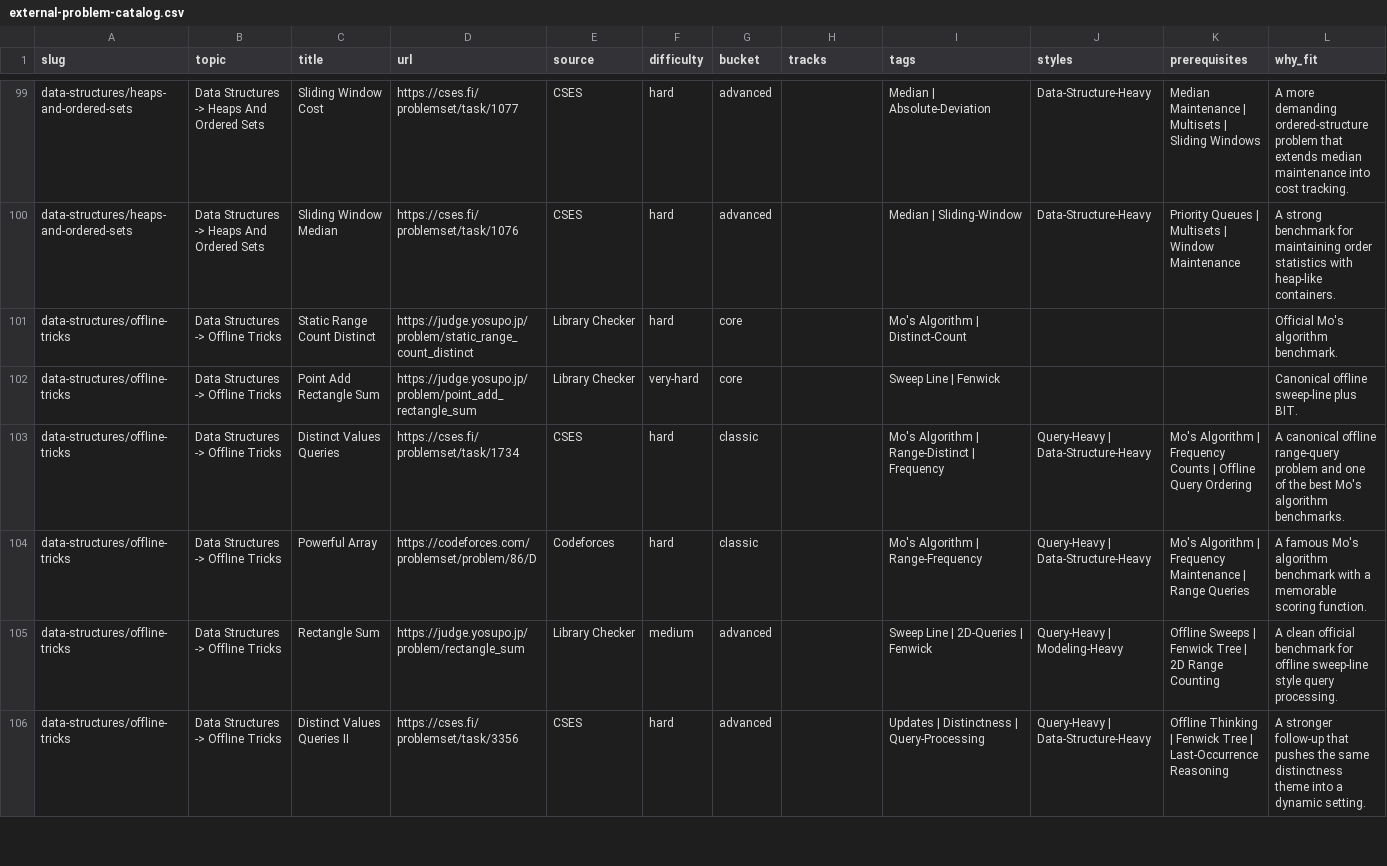
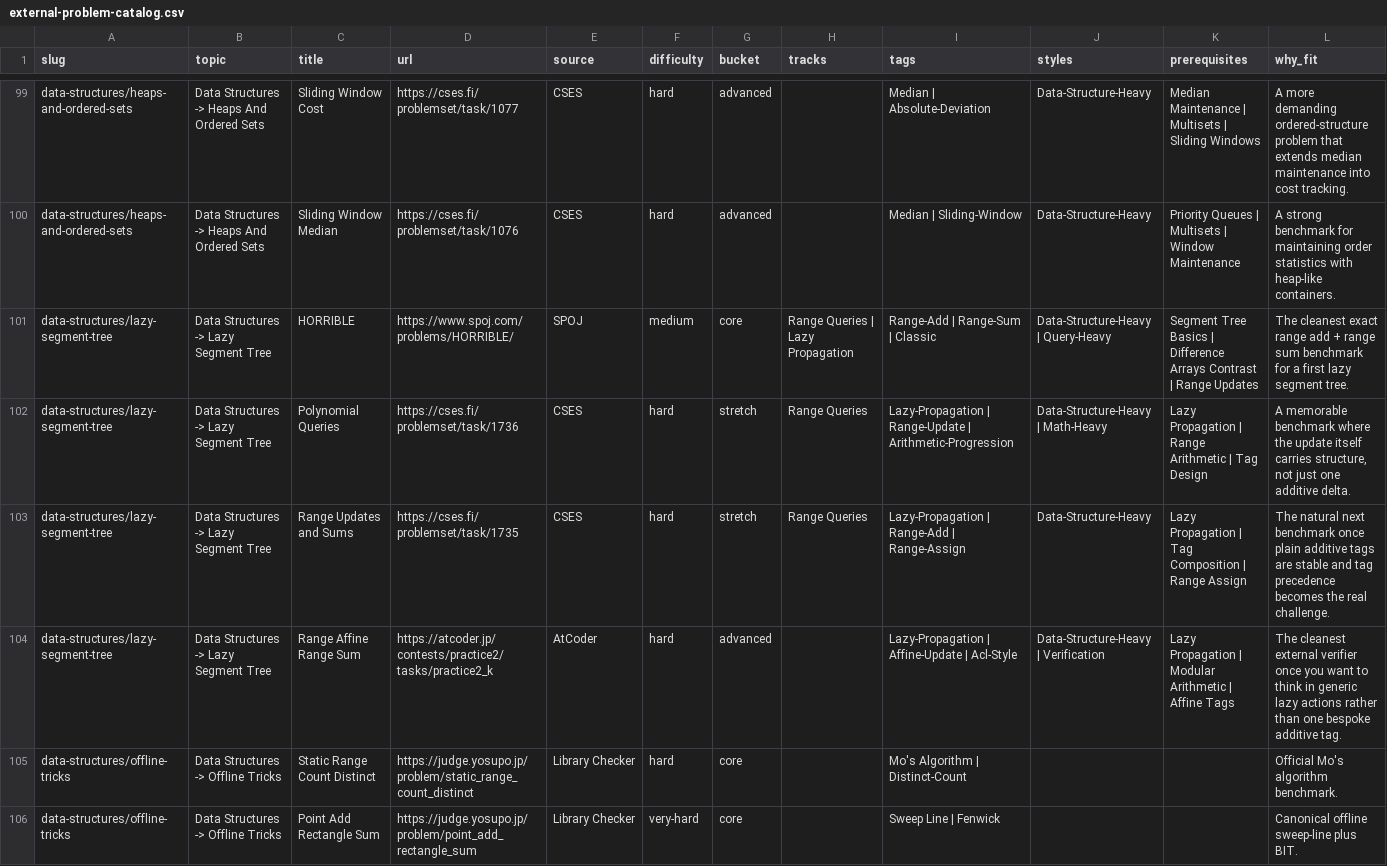
Before and after one commit to mtuann/competitive-programming-cpp, a CSV file: docs/external-problem-catalog.csv, drawn as a sheet; only a part is shown, gaps mark what is left out; the shorter side is filled out with more unchanged rows.

Commit message:
content: add lazy segment tree learning lane

```diff
--- a/docs/external-problem-catalog.csv
+++ b/docs/external-problem-catalog.csv
@@ -100,2 +100,6 @@ data-structures/heaps-and-ordered-sets,Data Structures -> Heaps And Ordered Sets
 data-structures/heaps-and-ordered-sets,Data Structures -> Heaps And Ordered Sets,Sliding Window Median,https://cses.fi/problemset/task/1076,CSES,hard,advanced,,Median | Sliding-Window,Data-Structure-Heavy,Priority Queues | Multisets | Window Maintenance,A strong benchmark for maintaining order statistics with heap-like containers.
+data-structures/lazy-segment-tree,Data Structures -> Lazy Segment Tree,HORRIBLE,https://www.spoj.com/problems/HORRIBLE/,SPOJ,medium,core,Range Queries | Lazy Propagation,Range-Add | Range-Sum | Classic,Data-Structure-Heavy | Query-Heavy,Segment Tree Basics | Difference Arrays Contrast | Range Updates,The cleanest exact range add + range sum benchmark for a first lazy segment tree.
+data-structures/lazy-segment-tree,Data Structures -> Lazy Segment Tree,Polynomial Queries,https://cses.fi/problemset/task/1736,CSES,hard,stretch,Range Queries,Lazy-Propagation | Range-Update | Arithmetic-Progression,Data-Structure-Heavy | Math-Heavy,Lazy Propagation | Range Arithmetic | Tag Design,"A memorable benchmark where the update itself carries structure, not just one additive delta."
+data-structures/lazy-segment-tree,Data Structures -> Lazy Segment Tree,Range Updates and Sums,https://cses.fi/problemset/task/1735,CSES,hard,stretch,Range Queries,Lazy-Propagation | Range-Add | Range-Assign,Data-Structure-Heavy,Lazy Propagation | Tag Composition | Range Assign,The natural next benchmark once plain additive tags are stable and tag precedence becomes the real challenge.
+data-structures/lazy-segment-tree,Data Structures -> Lazy Segment Tree,Range Affine Range Sum,https://atcoder.jp/contests/practice2/tasks/practice2_k,AtCoder,hard,advanced,,Lazy-Propagation | Affine-Update | Acl-Style,Data-Structure-Heavy | Verification,Lazy Propagation | Modular Arithmetic | Affine Tags,The cleanest external verifier once you want to think in generic lazy actions rather than one bespoke additive tag.
 data-structures/offline-tricks,Data Structures -> Offline Tricks,Static Range Count Distinct,https://judge.yosupo.jp/problem/static_range_count_distinct,Library Checker,hard,core,,Mo's Algorithm | Distinct-Count,,,Official Mo's algorithm benchmark.
```
Also changed, not shown: docs/repo-problem-catalog.csv, 25 other files.
